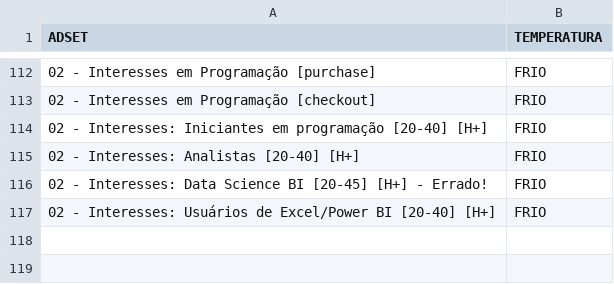
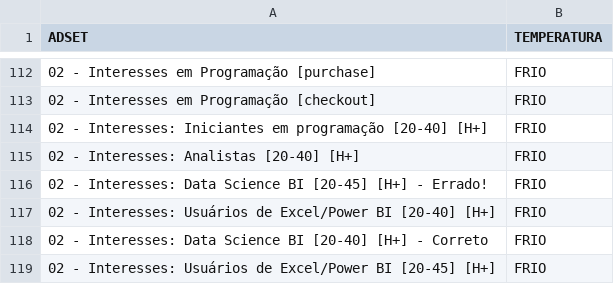
Before and after one commit to Rafaeldanoski/GraphAPI, a CSV file: adsets_temp.csv, drawn as a sheet; only a part is shown, gaps mark what is left out; the diff names each change by its address in the sheet, - before the commit and + after, or states it on an @@ line.

```diff
--- a/adsets_temp.csv
+++ b/adsets_temp.csv
+row 118: 02 - Interesses: Data Science BI [20-40] [H+] - Correto | FRIO
+row 119: 02 - Interesses: Usuários de Excel/Power BI [20-45] [H+] | FRIO
```
Also changed, not shown: 2 other files.
